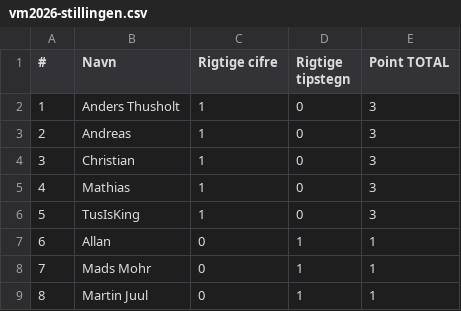
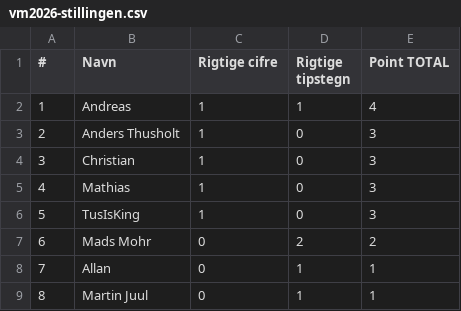
Before and after one commit to hrmohr/groupstage, a CSV file: docs/resources/vm2026/vm2026-stillingen.csv, drawn as a sheet.

```diff
--- a/docs/resources/vm2026/vm2026-stillingen.csv
+++ b/docs/resources/vm2026/vm2026-stillingen.csv
@@ -1,4 +1,4 @@
 "#","Navn","Rigtige cifre","Rigtige tipstegn","Point TOTAL"
-1,"Anders Thusholt",1,0,3
-2,"Andreas",1,0,3
+1,"Andreas",1,1,4
+2,"Anders Thusholt",1,0,3
 3,"Christian",1,0,3
@@ -6,4 +6,4 @@
 5,"TusIsKing",1,0,3
-6,"Allan",0,1,1
-7,"Mads Mohr",0,1,1
+6,"Mads Mohr",0,2,2
+7,"Allan",0,1,1
 8,"Martin Juul",0,1,1
```
Also changed, not shown: 2 other files.
